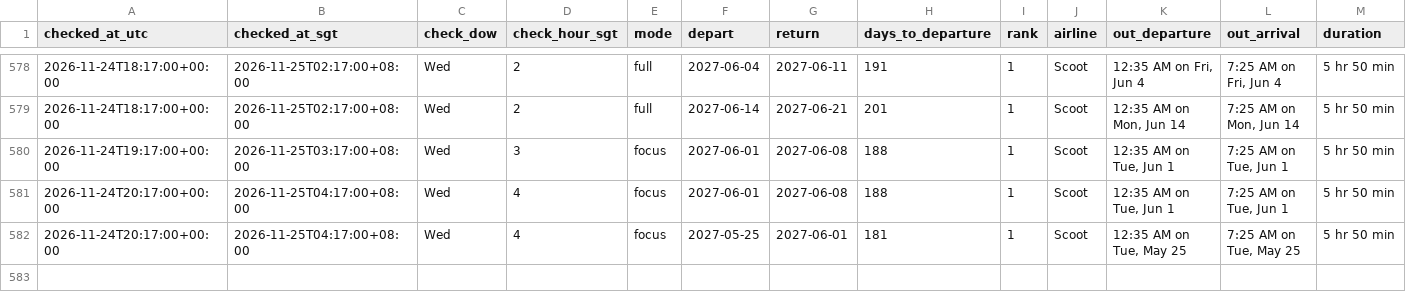
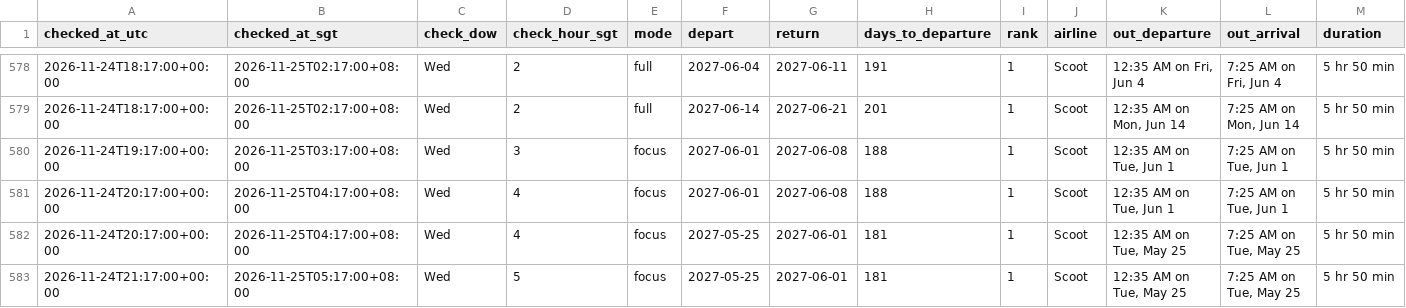
Before and after one commit to weitanjun123/ducktrader-flight-bot, a CSV file: data/prices.csv, drawn as a sheet; only a part is shown, gaps mark what is left out; rows hold the shown columns only; the diff names each change by its address in the sheet, - before the commit and + after, or states it on an @@ line.

```diff
--- a/data/prices.csv
+++ b/data/prices.csv
+row 583: 2026-11-24T21:17:00+00:00 | 2026-11-25T05:17:00+08:00 | Wed | 5 | focus | 2027-05-25 | 2027-06-01 | 181 | 1 | Scoot | 12:35 AM on Tue, May 25 | 7:25 AM on Tue, May 25 | 5 hr 50 min
```
Also changed, not shown: 2 other files.
